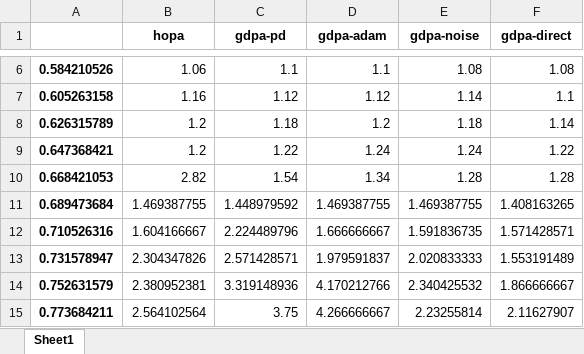
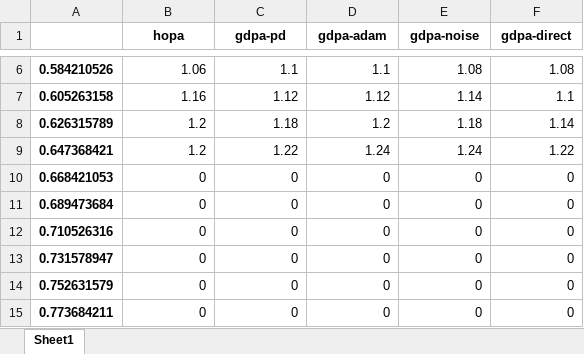
Before and after one commit to rivasjm/gdpa, an Excel workbook: paper/comparison/444-optimizers-small_iterations.xlsx, sheet Sheet1, drawn as a sheet; only a part is shown, gaps mark what is left out; values as stored, in another font and other column widths than the file's, no borders; the diff covers the shown part only; the diff names each change by its address in the sheet, - before the commit and + after, or states it on an @@ line.

```diff
--- a/paper/comparison/444-optimizers-small_iterations.xlsx (sheet Sheet1)
+++ b/paper/comparison/444-optimizers-small_iterations.xlsx (sheet Sheet1)
-B10 (hopa): 2.82
+B10 (hopa): 0
-C10 (gdpa-pd): 1.54
+C10 (gdpa-pd): 0
-D10 (gdpa-adam): 1.34
+D10 (gdpa-adam): 0
-E10 (gdpa-noise): 1.28
+E10 (gdpa-noise): 0
-F10 (gdpa-direct): 1.28
+F10 (gdpa-direct): 0
-B11 (hopa): 1.469387755
+B11 (hopa): 0
-C11 (gdpa-pd): 1.448979592
+C11 (gdpa-pd): 0
-D11 (gdpa-adam): 1.469387755
+D11 (gdpa-adam): 0
-E11 (gdpa-noise): 1.469387755
+E11 (gdpa-noise): 0
-F11 (gdpa-direct): 1.408163265
+F11 (gdpa-direct): 0
-B12 (hopa): 1.604166667
+B12 (hopa): 0
-C12 (gdpa-pd): 2.224489796
+C12 (gdpa-pd): 0
-D12 (gdpa-adam): 1.666666667
+D12 (gdpa-adam): 0
-E12 (gdpa-noise): 1.591836735
+E12 (gdpa-noise): 0
-F12 (gdpa-direct): 1.571428571
+F12 (gdpa-direct): 0
-B13 (hopa): 2.304347826
+B13 (hopa): 0
-C13 (gdpa-pd): 2.571428571
+C13 (gdpa-pd): 0
-D13 (gdpa-adam): 1.979591837
+D13 (gdpa-adam): 0
-E13 (gdpa-noise): 2.020833333
+E13 (gdpa-noise): 0
-F13 (gdpa-direct): 1.553191489
+F13 (gdpa-direct): 0
-B14 (hopa): 2.380952381
+B14 (hopa): 0
-C14 (gdpa-pd): 3.319148936
+C14 (gdpa-pd): 0
-D14 (gdpa-adam): 4.170212766
+D14 (gdpa-adam): 0
-E14 (gdpa-noise): 2.340425532
+E14 (gdpa-noise): 0
-F14 (gdpa-direct): 1.866666667
+F14 (gdpa-direct): 0
-B15 (hopa): 2.564102564
+B15 (hopa): 0
-C15 (gdpa-pd): 3.75
+C15 (gdpa-pd): 0
-D15 (gdpa-adam): 4.266666667
+D15 (gdpa-adam): 0
-E15 (gdpa-noise): 2.23255814
+E15 (gdpa-noise): 0
-F15 (gdpa-direct): 2.11627907
+F15 (gdpa-direct): 0
```
Also changed, not shown: 30 edited cells elsewhere in this sheet, paper/comparison/444-optimizers-small_scheds.xlsx, paper/comparison/444-optimizers-small_times.xlsx, 56 other files.
